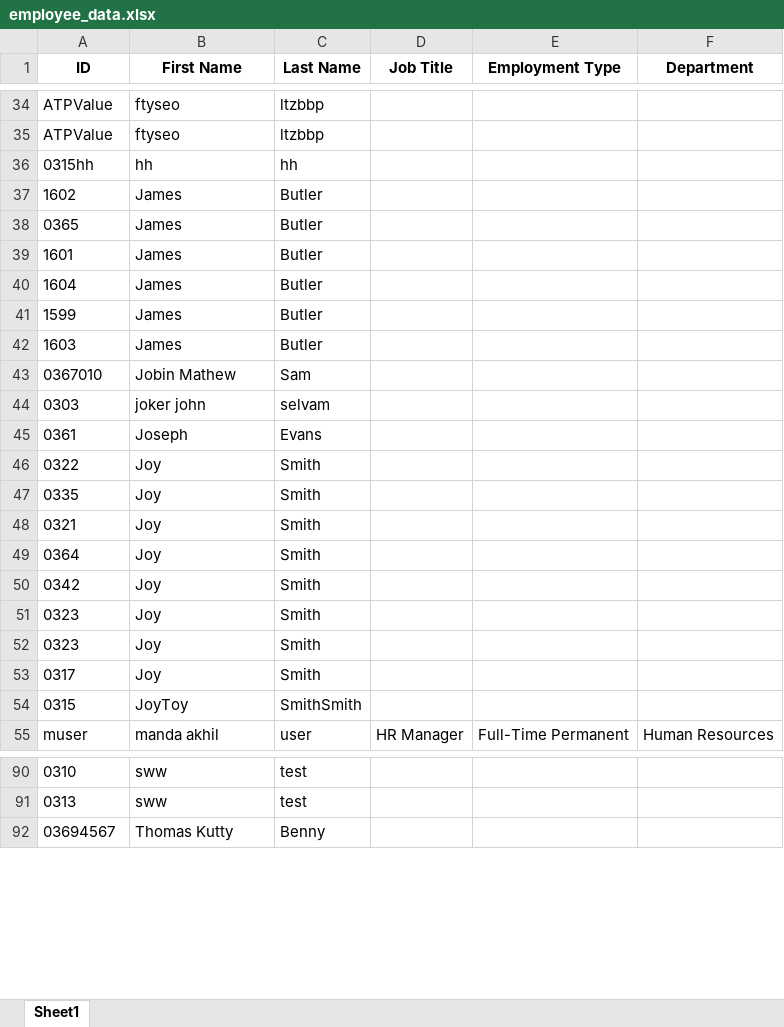
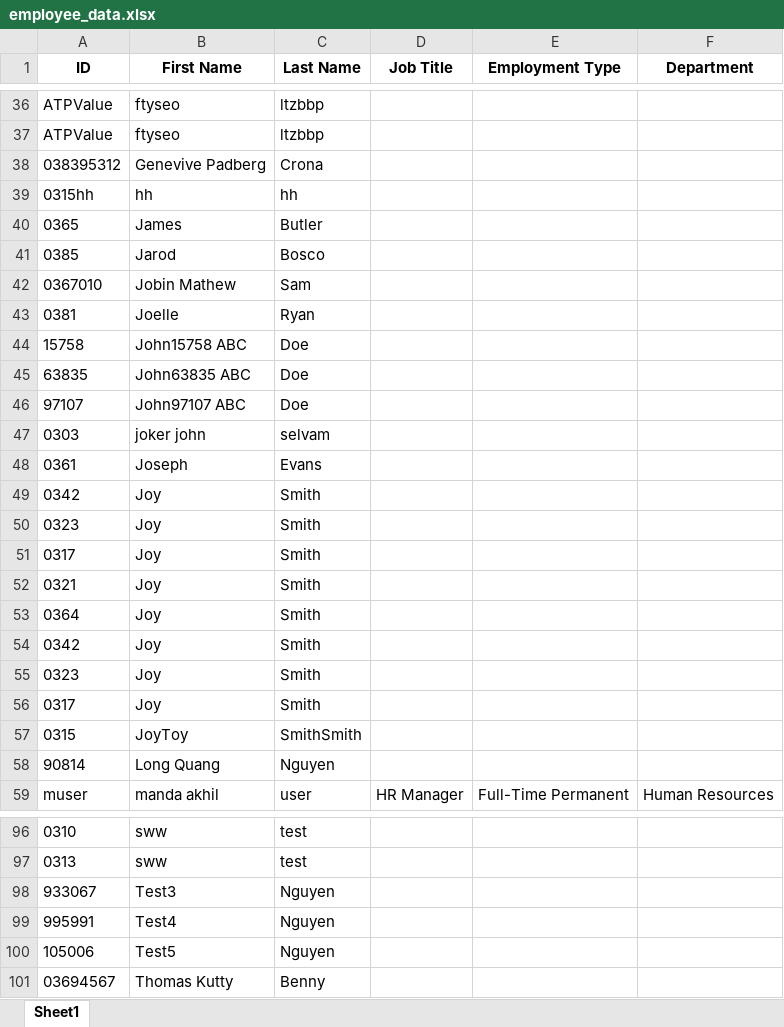
Before and after one commit to amjaid/Login-Protected-Dashboard-Scraper-with-automated-pagination--Python---Playwright, an Excel workbook: employee_data.xlsx, sheet Sheet1, drawn as a sheet; only a part is shown, gaps mark what is left out; values as stored, in another font and other column widths than the file's, no borders; removed rows and columns are numbered as before the commit, all else as after; the diff covers the shown part only; the diff names each change by its address in the sheet, - before the commit and + after, or states it on an @@ line.

```diff
--- a/employee_data.xlsx (sheet Sheet1)
+++ b/employee_data.xlsx (sheet Sheet1)
+row 38: 038395312 | Genevive Padberg | Crona
-row 37: 1602 | James | Butler
-row 39: 1601 | James | Butler
-row 40: 1604 | James | Butler
-row 41: 1599 | James | Butler
-row 42: 1603 | James | Butler
+row 41: 0385 | Jarod | Bosco
+row 43: 0381 | Joelle | Ryan
+row 44: 15758 | John15758 ABC | Doe
+row 45: 63835 | John63835 ABC | Doe
+row 46: 97107 | John97107 ABC | Doe
-A49 (ID): 0322
+A49 (ID): 0342
-A50 (ID): 0335
+A50 (ID): 0323
+row 51: 0317 | Joy | Smith
-row 52: 0323 | Joy | Smith
+row 58: 90814 | Long Quang | Nguyen
+row 98: 933067 | Test3 | Nguyen
+row 99: 995991 | Test4 | Nguyen
+row 100: 105006 | Test5 | Nguyen
```
Also changed, not shown: 7 added rows, 4 removed rows, 1 moved row and 2 edited cells elsewhere in this sheet, 5 other files.
